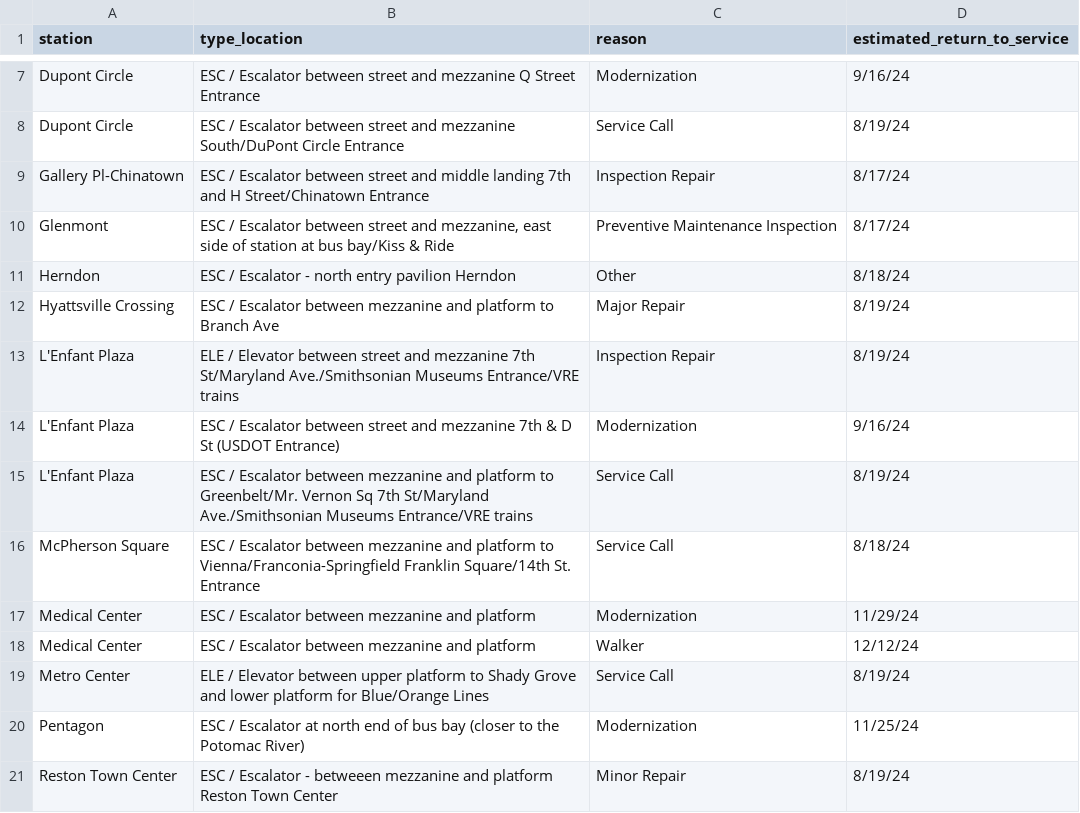
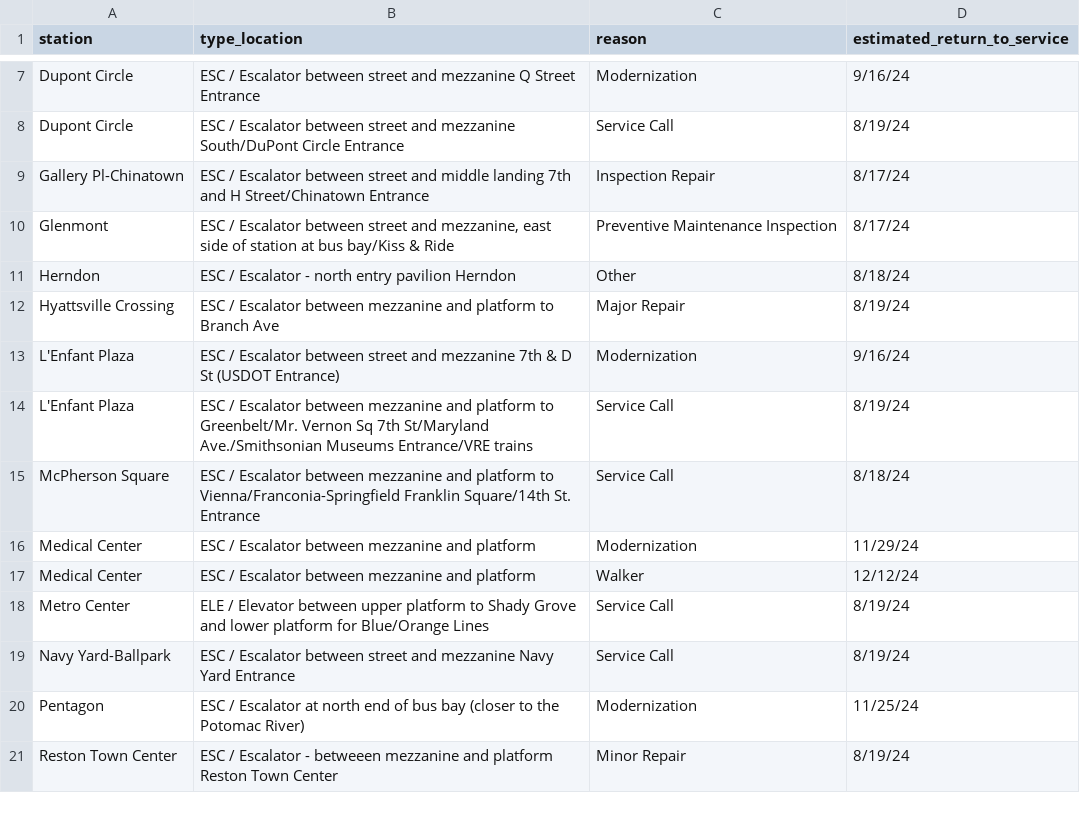
Before and after one commit to erxclau/wmata-elevators-escalators, a CSV file: outages.csv, drawn as a sheet; only a part is shown, gaps mark what is left out; removed rows and columns are numbered as before the commit, all else as after; the diff names each change by its address in the sheet, - before the commit and + after, or states it on an @@ line.

```diff
--- a/outages.csv
+++ b/outages.csv
-row 13: L'Enfant Plaza | ELE / Elevator between street and mezzanine 7th St/Maryland Ave./Smithsonian Museums Entrance/VRE trains | Inspection Repair | 8/19/24
+row 19: Navy Yard-Ballpark | ESC / Escalator between street and mezzanine Navy Yard Entrance | Service Call | 8/19/24
```
